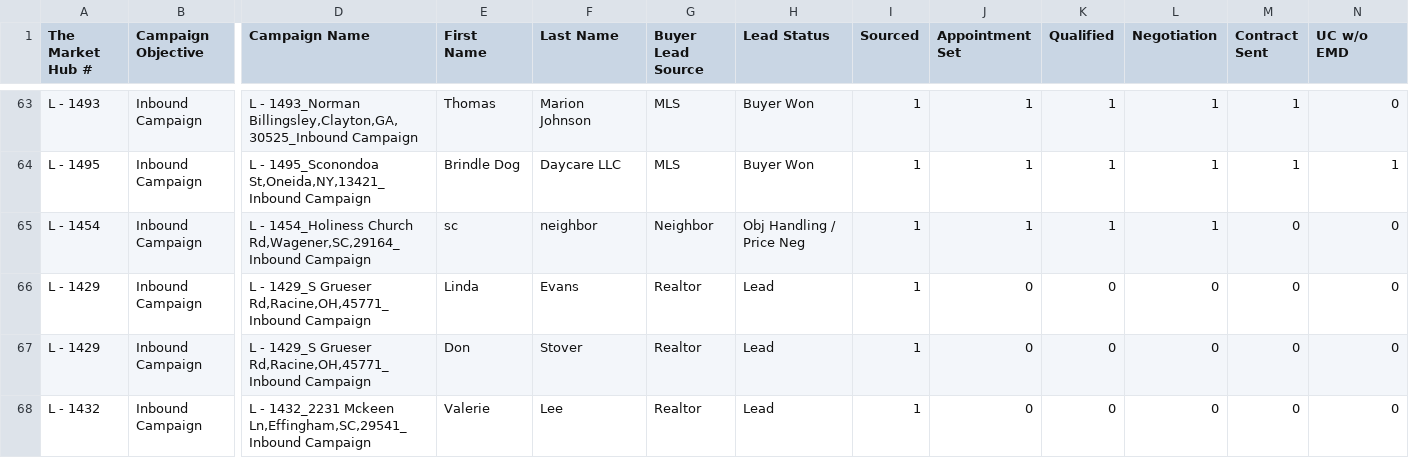
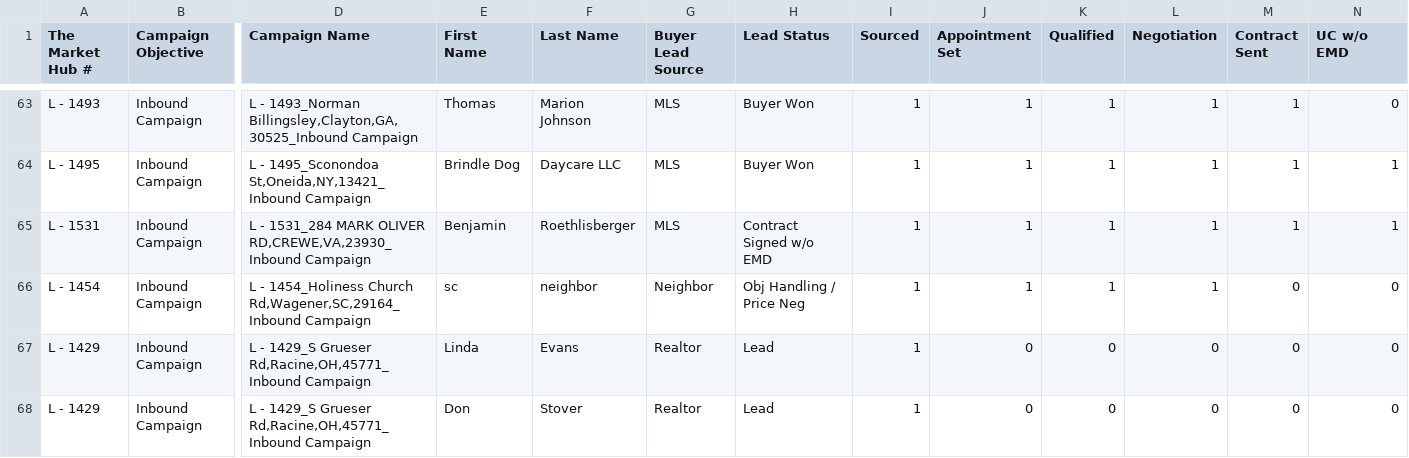
Before and after one commit to GoldSoilInc/Property-Card-Reports, a CSV file: data/inbound-leads.csv, drawn as a sheet; only a part is shown, gaps mark what is left out; the shorter side is filled out with more unchanged rows; rows hold the shown columns only; the diff names each change by its address in the sheet, - before the commit and + after, or states it on an @@ line.

Commit message:
Update inbound-leads.csv from Google Sheets

```diff
--- a/data/inbound-leads.csv
+++ b/data/inbound-leads.csv
+row 65: L - 1531 | Inbound Campaign | L - 1531_284 MARK OLIVER RD,CREWE,VA,23930_Inbound Campaign | Benjamin | Roethlisberger | MLS | Contract Signed w/o EMD | 1 | 1 | 1 | 1 | 1 | 1
```
